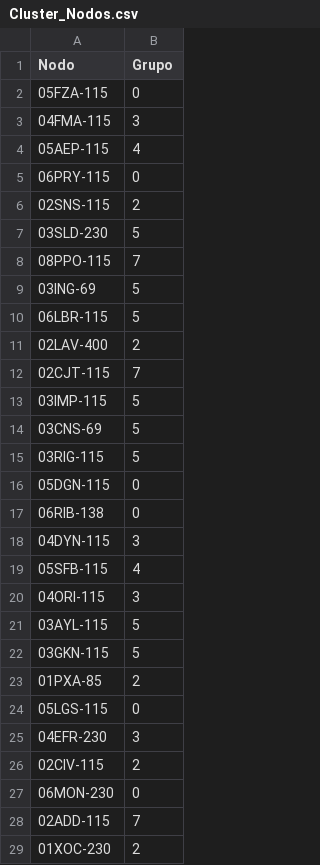
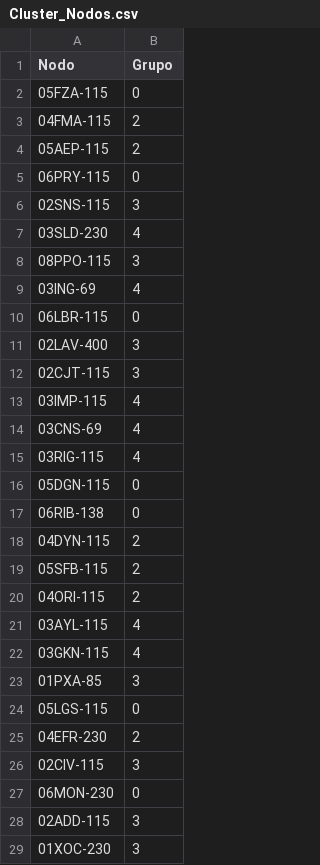
Before and after one commit to benjov/Diplomado-Ciencia-de-Datos-2025-Gen04, a CSV file: 01 Aplicaciones de ML con R y Python/02 Aplicación de modelos clustering/07_Unsupervised_Clusteing_Time_Series/Cluster_Nodos.csv, drawn as a sheet; only a part is shown; the diff covers the shown part only.

```diff
--- a/01 Aplicaciones de ML con R y Python/02 Aplicación de modelos clustering/07_Unsupervised_Clusteing_Time_Series/Cluster_Nodos.csv
+++ b/01 Aplicaciones de ML con R y Python/02 Aplicación de modelos clustering/07_Unsupervised_Clusteing_Time_Series/Cluster_Nodos.csv
@@ -2,28 +2,28 @@ Nodo,Grupo
 05FZA-115,0
-04FMA-115,3
-05AEP-115,4
+04FMA-115,2
+05AEP-115,2
 06PRY-115,0
-02SNS-115,2
-03SLD-230,5
-08PPO-115,7
-03ING-69,5
-06LBR-115,5
-02LAV-400,2
-02CJT-115,7
-03IMP-115,5
-03CNS-69,5
-03RIG-115,5
+02SNS-115,3
+03SLD-230,4
+08PPO-115,3
+03ING-69,4
+06LBR-115,0
+02LAV-400,3
+02CJT-115,3
+03IMP-115,4
+03CNS-69,4
+03RIG-115,4
 05DGN-115,0
 06RIB-138,0
-04DYN-115,3
-05SFB-115,4
-04ORI-115,3
-03AYL-115,5
-03GKN-115,5
-01PXA-85,2
+04DYN-115,2
+05SFB-115,2
+04ORI-115,2
+03AYL-115,4
+03GKN-115,4
+01PXA-85,3
 05LGS-115,0
-04EFR-230,3
-02CIV-115,2
+04EFR-230,2
+02CIV-115,3
 06MON-230,0
-02ADD-115,7
-01XOC-230,2
+02ADD-115,3
+01XOC-230,3
```
Also changed, not shown: 78 edited cells elsewhere in this file, 5 other files.
